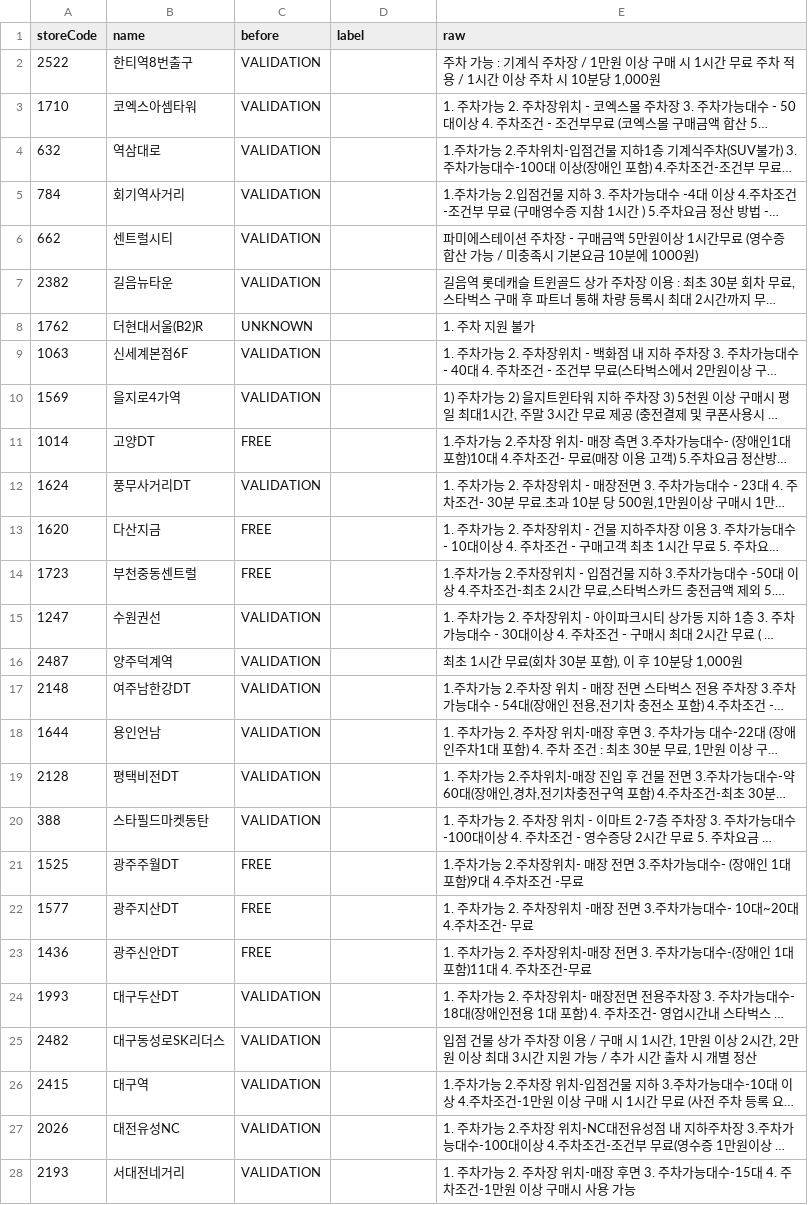
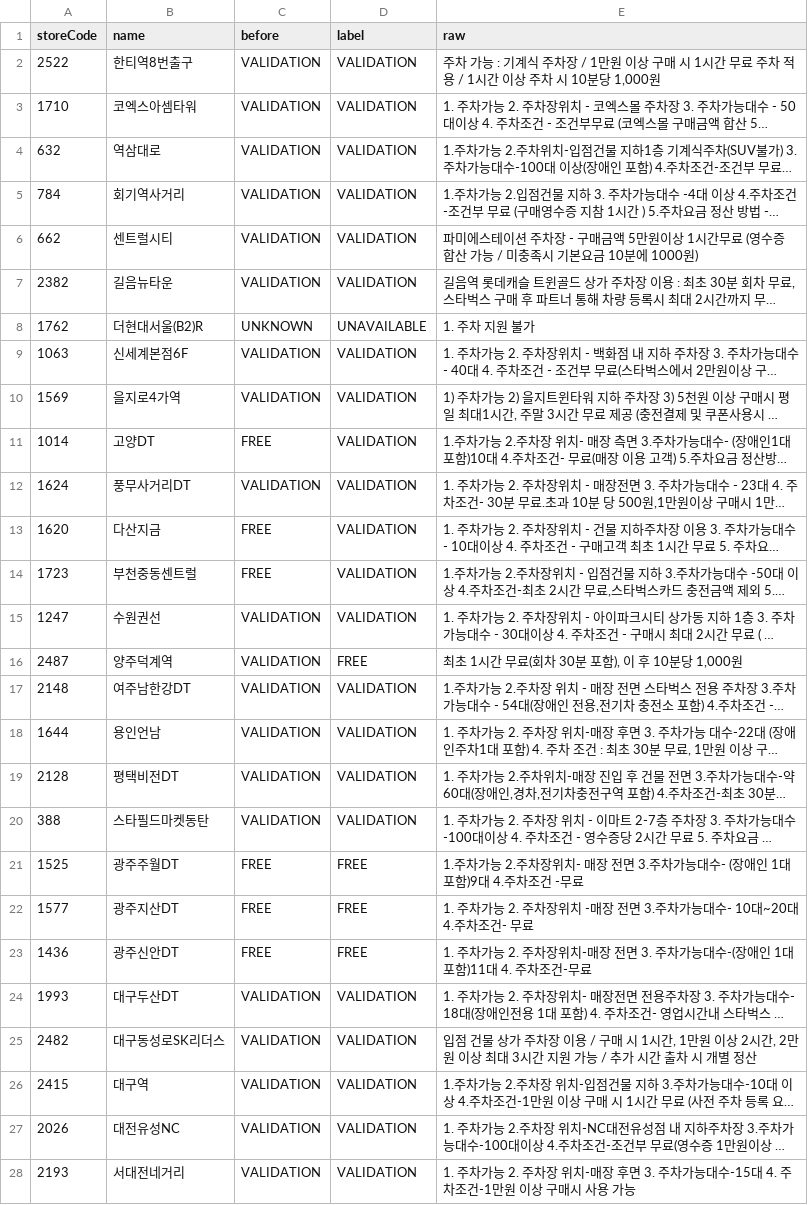
Before and after one commit to nopgae/starbucks-parking-finder, a TSV file: scraper/data/eval/parking-sample-50.tsv, drawn as a sheet; only a part is shown; long unchanged cells end in …; the diff covers the shown part only; the diff names each change by its address in the sheet, - before the commit and + after, or states it on an @@ line.

```diff
--- a/scraper/data/eval/parking-sample-50.tsv
+++ b/scraper/data/eval/parking-sample-50.tsv
-D2:D7 (label): (empty)
+D2:D7 (label): VALIDATION
-D8 (label): (empty)
+D8 (label): UNAVAILABLE
-D9:D15 (label): (empty)
+D9:D15 (label): VALIDATION
-D16 (label): (empty)
+D16 (label): FREE
-D17:D20 (label): (empty)
+D17:D20 (label): VALIDATION
-D21:D23 (label): (empty)
+D21:D23 (label): FREE
-D24:D28 (label): (empty)
+D24:D28 (label): VALIDATION
```
Also changed, not shown: 23 edited cells elsewhere in this file, skills/starbucks-parking/stores.csv, 30 other files.
